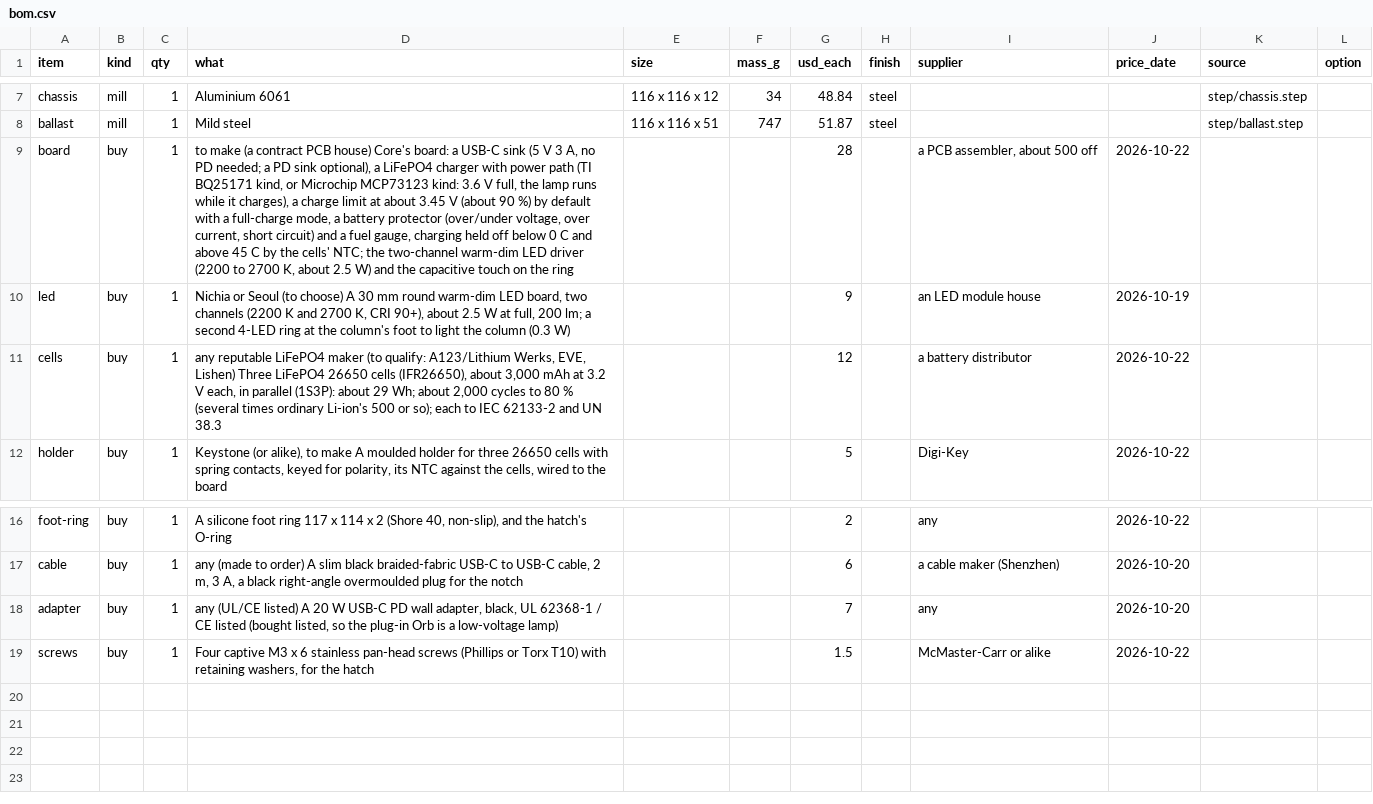
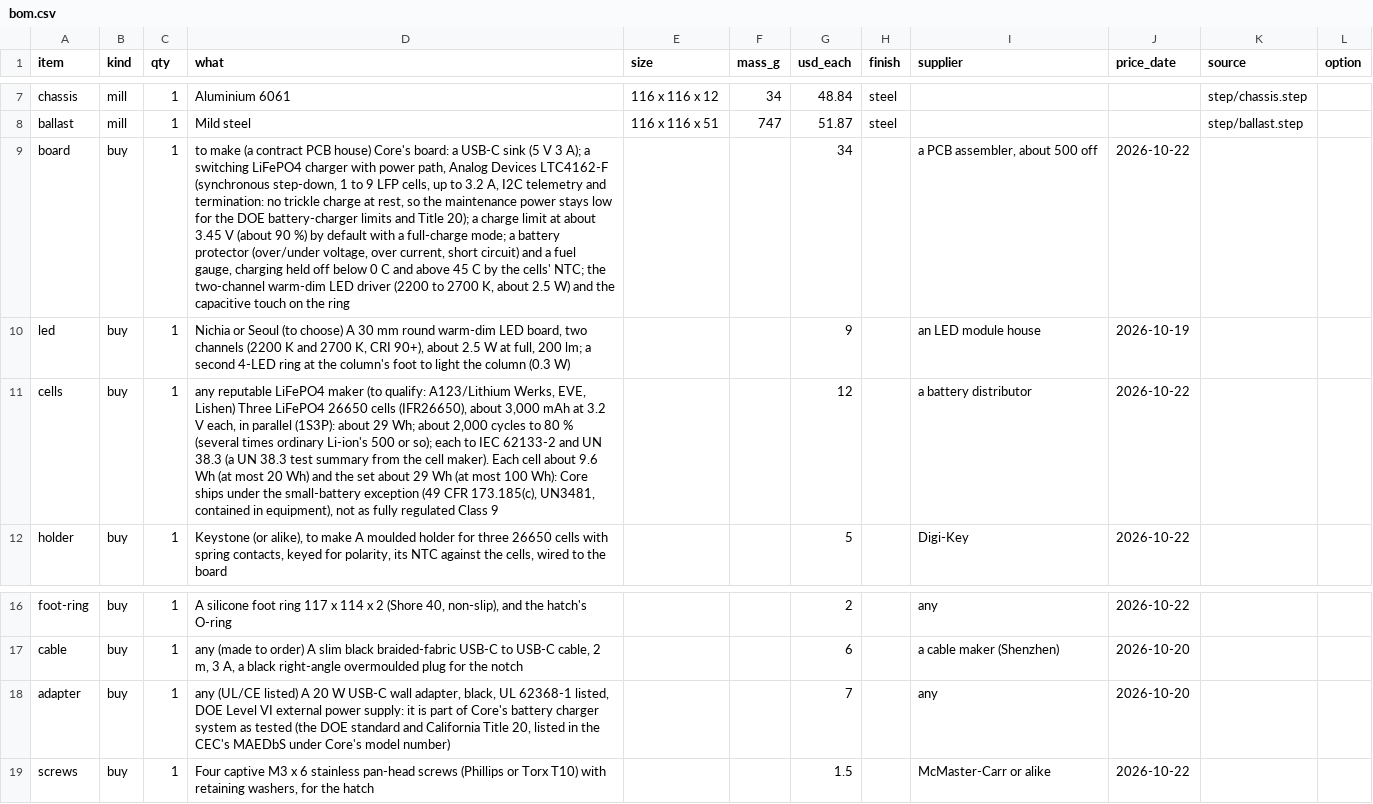
Before and after one commit to nathe-vink/earf, a CSV file: spinoffs/barkhorn/companions/out-orb-table/bom.csv, drawn as a sheet; only a part is shown, gaps mark what is left out; the diff names each change by its address in the sheet, - before the commit and + after, or states it on an @@ line.

```diff
--- a/spinoffs/barkhorn/companions/out-orb-table/bom.csv
+++ b/spinoffs/barkhorn/companions/out-orb-table/bom.csv
-D9 (what): …V 3 A, no PD needed; a PD sink optional), a LiFePO4 charger with power path (TI BQ25171 kind, or Microchip MCP73123 kind: 3.6 V full, the lamp runs while it charges), a charge limit at about 3.45 V (about 90 %) by default with a full-charge mode, a battery…
+D9 (what): …V 3 A); a switching LiFePO4 charger with power path, Analog Devices LTC4162-F (synchronous step-down, 1 to 9 LFP cells, up to 3.2 A, I2C telemetry and termination: no trickle charge at rest, so the maintenance power stays low for the DOE battery-charger limits and Title 20); a charge limit at about 3.45 V (about 90 %) by default with a full-charge mode; a battery…
-G9 (usd_each): 28
+G9 (usd_each): 34
-D11 (what): …UN 38.3
+D11 (what): …UN 38.3 (a UN 38.3 test summary from the cell maker). Each cell about 9.6 Wh (at most 20 Wh) and the set about 29 Wh (at most 100 Wh): Core ships under the small-battery exception (49 CFR 173.185(c), UN3481, contained in equipment), not as fully regulated Class 9
-D18 (what): …W USB-C PD wall adapter, black, UL 62368-1 / CE listed (bought listed, so the plug-in Orb is a low-voltage lamp)
+D18 (what): …W USB-C wall adapter, black, UL 62368-1 listed, DOE Level VI external power supply: it is part of Core's battery charger system as tested (the DOE standard and California Title 20, listed in the CEC's MAEDbS under Core's model number)
```
Also changed, not shown: spinoffs/barkhorn/companions/out-dome-pendant/bom.csv, 14 other files.
